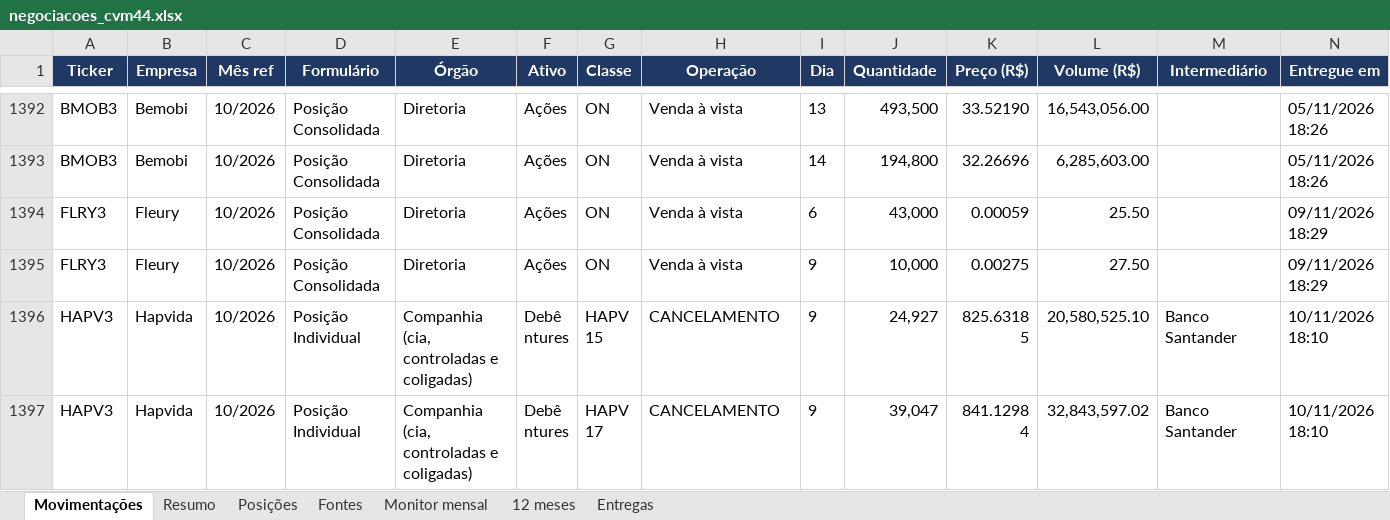
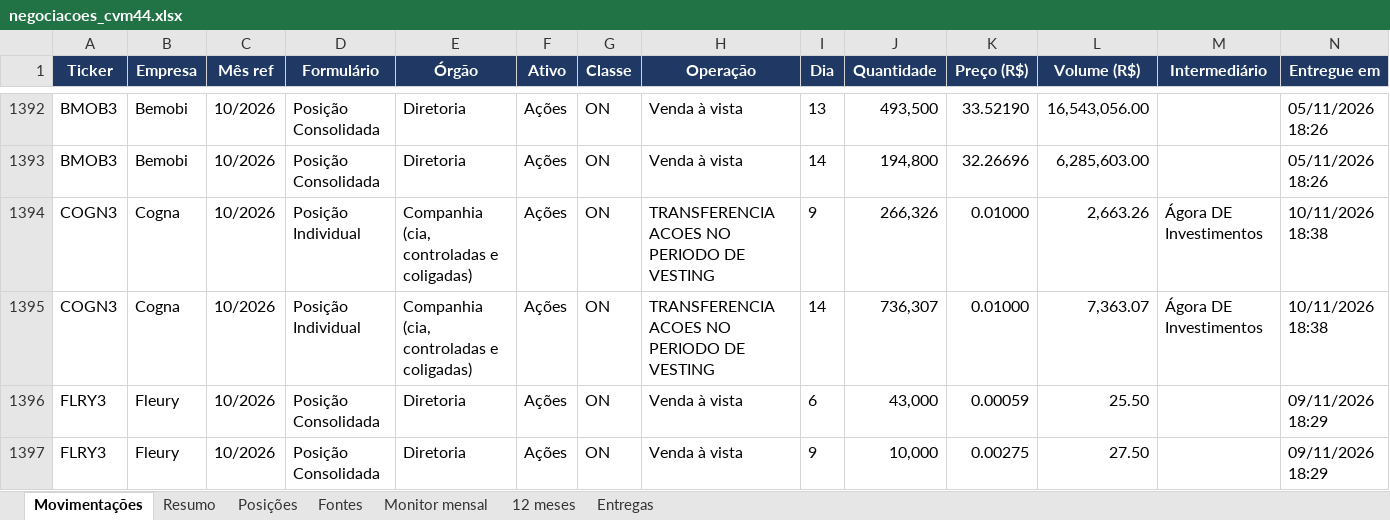
Before and after one commit to mmagalhaes2001/Monitor-dados, an Excel workbook: cvm44/negociacoes_cvm44.xlsx, sheet Movimentações, drawn as a sheet; only a part is shown, gaps mark what is left out; the shorter side is filled out with more unchanged rows; values as stored, in another font and other column widths than the file's, no borders; rows hold the shown columns only; the diff names each change by its address in the sheet, - before the commit and + after, or states it on an @@ line.

```diff
--- a/cvm44/negociacoes_cvm44.xlsx (sheet Movimentações)
+++ b/cvm44/negociacoes_cvm44.xlsx (sheet Movimentações)
+row 1394: COGN3 | Cogna | 10/2026 | Posição Individual | Companhia (cia, controladas e coligadas) | Ações | ON | TRANSFERENCIA ACOES NO PERIODO DE VESTING | 9 | 266,326 | 0.01000 | 2,663.26 | Ágora DE Investimentos | 10/11/2026 18:38
+row 1395: COGN3 | Cogna | 10/2026 | Posição Individual | Companhia (cia, controladas e coligadas) | Ações | ON | TRANSFERENCIA ACOES NO PERIODO DE VESTING | 14 | 736,307 | 0.01000 | 7,363.07 | Ágora DE Investimentos | 10/11/2026 18:38
```
Also changed, not shown: sheet Fontes, sheet Entregas, 3 other files.
